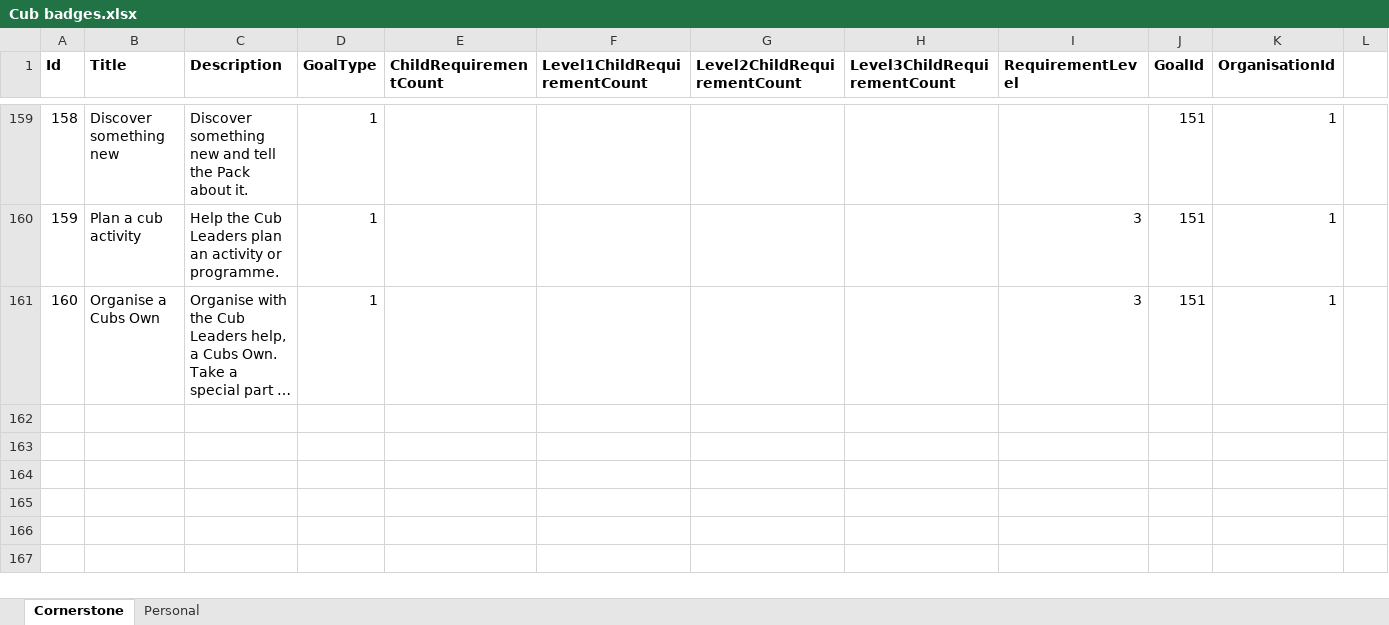
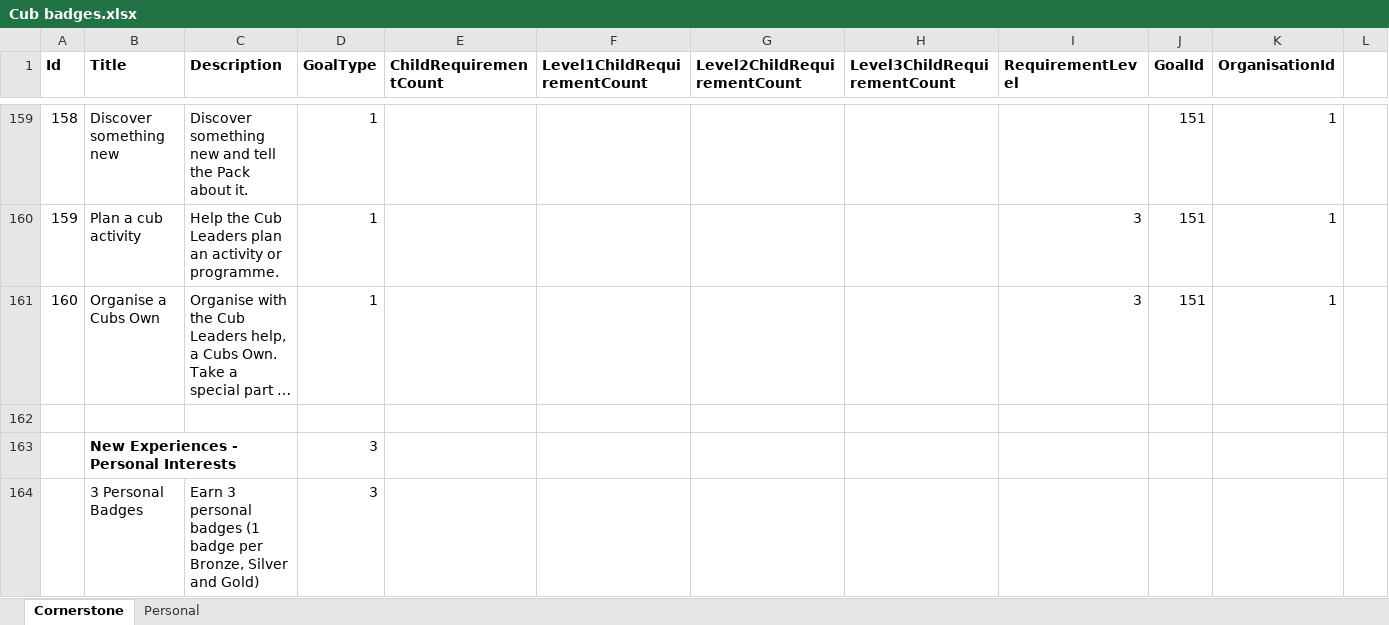
Before and after one commit to LukeBallantine/ScoutsHonour, an Excel workbook: ScoutsHonour/App_Data/SqlScripts/Cub badges.xlsx, sheet Cornerstone, drawn as a sheet; only a part is shown, gaps mark what is left out; long unchanged cells end in …; values as stored, in another font and other column widths than the file's, no borders; rows hold the shown columns only; the diff covers the shown part only; the diff names each change by its address in the sheet, - before the commit and + after, or states it on an @@ line.

Commit message:
Add goals for New Experience cornerstone into Excel

```diff
--- a/ScoutsHonour/App_Data/SqlScripts/Cub badges.xlsx (sheet Cornerstone)
+++ b/ScoutsHonour/App_Data/SqlScripts/Cub badges.xlsx (sheet Cornerstone)
+row 162: (empty)
+row 163:  | New Experiences - Personal Interests |  | 3
+row 164:  | 3 Personal Badges | Earn 3 personal badges (1 badge per Bronze, Silver and Gold) | 3
```
Also changed, not shown: 6 added rows elsewhere in this sheet, sheet Personal.
